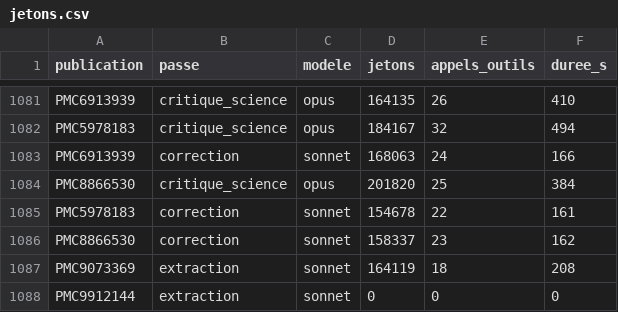
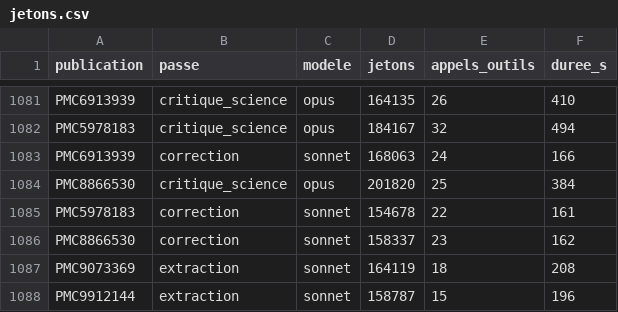
Before and after one commit to TerryChauvin/synthgraph-multi-agent-cloud, a CSV file: audits/jetons.csv, drawn as a sheet; only a part is shown, gaps mark what is left out.

```diff
--- a/audits/jetons.csv
+++ b/audits/jetons.csv
@@ -1087,2 +1087,2 @@ PMC8866530,correction,sonnet,158337,23,162
 PMC9073369,extraction,sonnet,164119,18,208
-PMC9912144,extraction,sonnet,0,0,0
+PMC9912144,extraction,sonnet,158787,15,196
```
